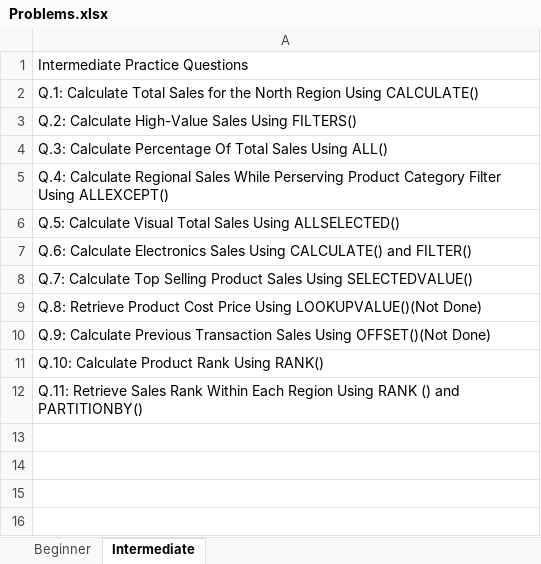
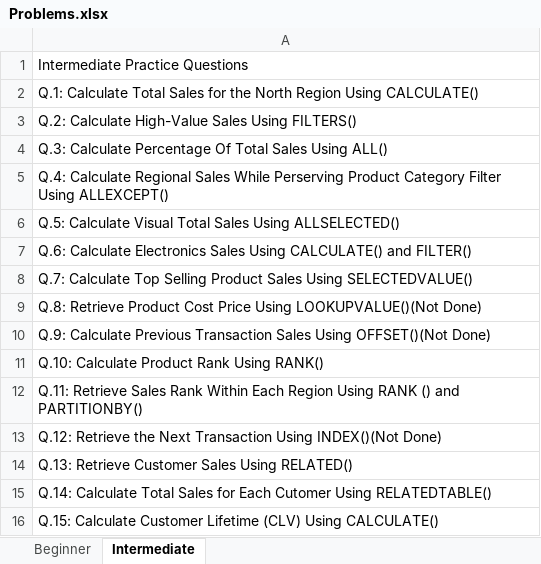
Before and after one commit to ravindrapal001/PowerBI-DAX-Practice, an Excel workbook: Problems.xlsx, sheet Intermediate, drawn as a sheet; values as stored, in another font and other column widths than the file's, no borders; the diff names each change by its address in the sheet, - before the commit and + after, or states it on an @@ line.

Commit message:
Day-08: Added 3 Questions.
 Retrieve Customer Sales Using RELATED()
 Calculate Total Sales for Each Cutomer Using RELATEDTABLE()
 Calculate Customer Lifetime (CLV) Using CALCULATE()

```diff
--- a/Problems.xlsx (sheet Intermediate)
+++ b/Problems.xlsx (sheet Intermediate)
+row 13: Q.12: Retrieve the Next Transaction Using INDEX()(Not Done)
+row 14: Q.13: Retrieve Customer Sales Using RELATED()
+row 15: Q.14: Calculate Total Sales for Each Cutomer Using RELATEDTABLE()
+row 16: Q.15: Calculate Customer Lifetime (CLV) Using CALCULATE()
```
